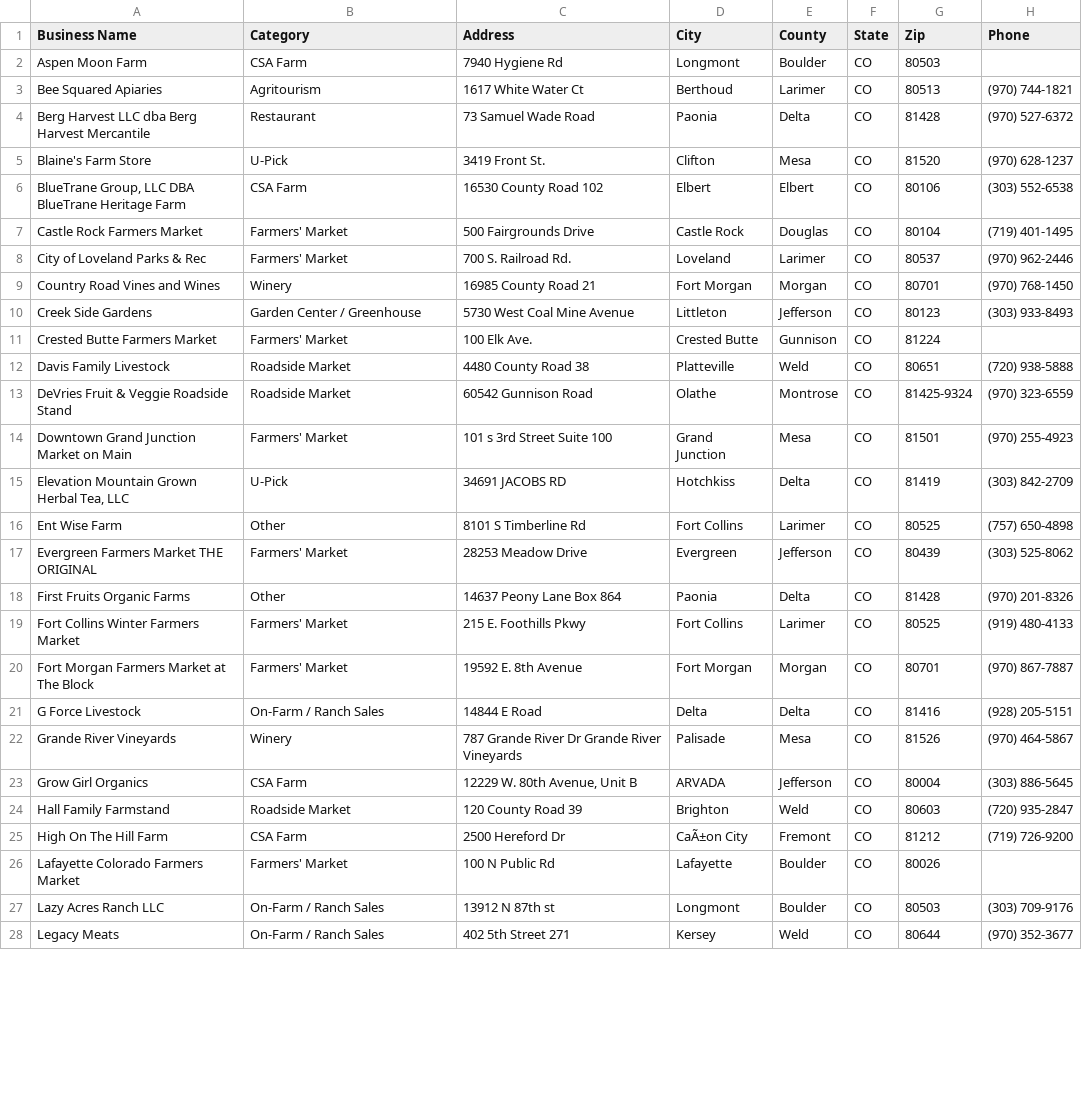
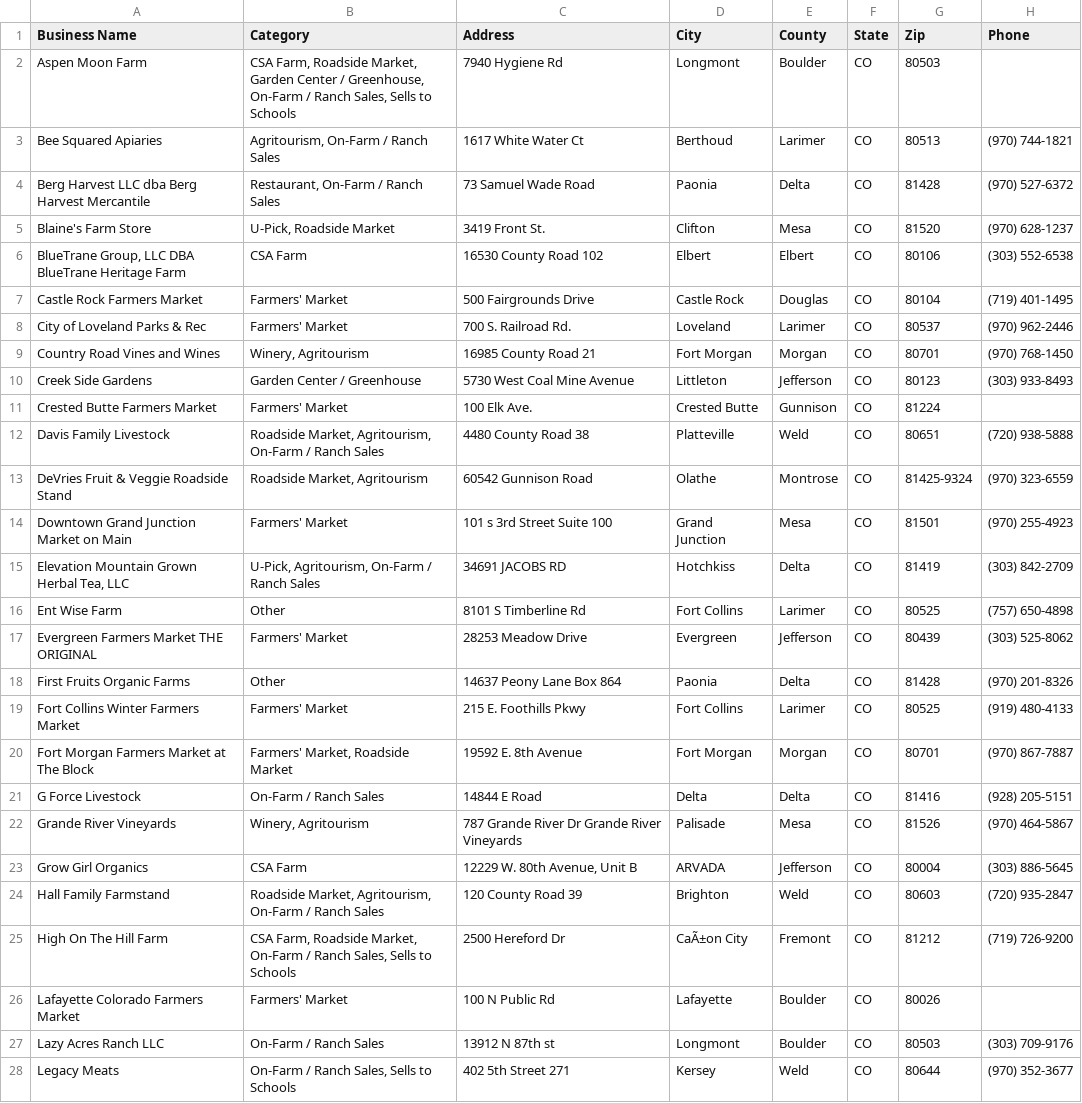
Before and after one commit to dbrown-creator/colorado-farm-trail, a CSV file: data-compiled/farm_fresh_directory_mymaps.csv, drawn as a sheet; only a part is shown; the diff covers the shown part only; the diff names each change by its address in the sheet, - before the commit and + after, or states it on an @@ line.

```diff
--- a/data-compiled/farm_fresh_directory_mymaps.csv
+++ b/data-compiled/farm_fresh_directory_mymaps.csv
-B2 (Category): CSA Farm
+B2 (Category): CSA Farm, Roadside Market, Garden Center / Greenhouse, On-Farm / Ranch Sales, Sells to Schools
-B3 (Category): Agritourism
+B3 (Category): Agritourism, On-Farm / Ranch Sales
-B4 (Category): Restaurant
+B4 (Category): Restaurant, On-Farm / Ranch Sales
-B5 (Category): U-Pick
+B5 (Category): U-Pick, Roadside Market
-B9 (Category): Winery
+B9 (Category): Winery, Agritourism
-B12 (Category): Roadside Market
+B12 (Category): Roadside Market, Agritourism, On-Farm / Ranch Sales
-B13 (Category): Roadside Market
+B13 (Category): Roadside Market, Agritourism
-B15 (Category): U-Pick
+B15 (Category): U-Pick, Agritourism, On-Farm / Ranch Sales
-B20 (Category): Farmers' Market
+B20 (Category): Farmers' Market, Roadside Market
-B22 (Category): Winery
+B22 (Category): Winery, Agritourism
-B24 (Category): Roadside Market
+B24 (Category): Roadside Market, Agritourism, On-Farm / Ranch Sales
-B25 (Category): CSA Farm
+B25 (Category): CSA Farm, Roadside Market, On-Farm / Ranch Sales, Sells to Schools
-B28 (Category): On-Farm / Ranch Sales
+B28 (Category): On-Farm / Ranch Sales, Sells to Schools
```
Also changed, not shown: 54 edited cells elsewhere in this file, 5 other files.
